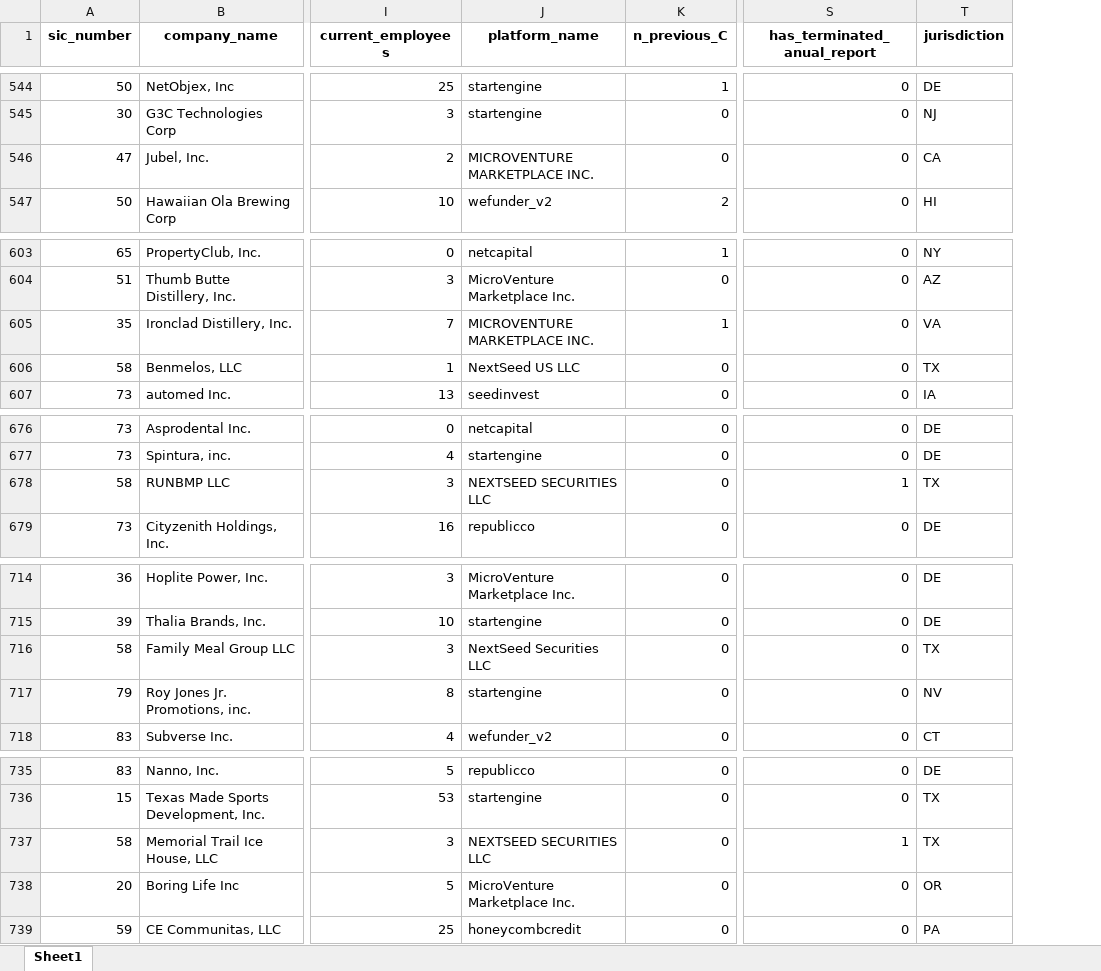
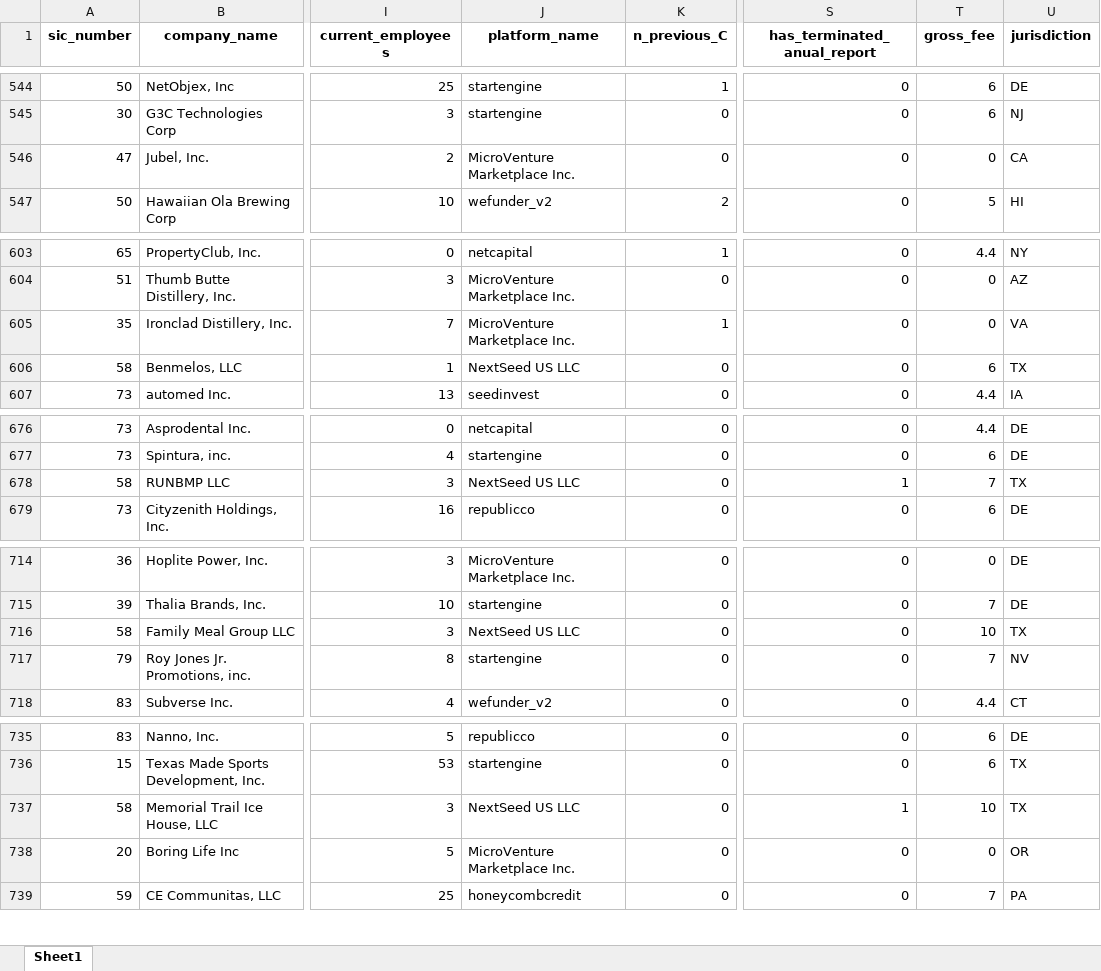
Before and after one commit to alfonso-santos/finanzas-tecnologia-practicas, an Excel workbook: data/cf_data_cleaned.xlsx, sheet Sheet1, drawn as a sheet; only a part is shown, gaps mark what is left out; values as stored, in another font and other column widths than the file's, no borders; the diff covers the shown part only; the diff names each change by its address in the sheet, - before the commit and + after, or states it on an @@ line.

```diff
--- a/data/cf_data_cleaned.xlsx (sheet Sheet1)
+++ b/data/cf_data_cleaned.xlsx (sheet Sheet1)
+column T (gross_fee), rows 544-547: 6 | 6 | 0 | 5; rows 603-607: 4.4 | 0 | 0 | 6 | 4.4; rows 676-679: 4.4 | 6 | 7 | 6; rows 714-718: 0 | 7 | 10 | 7 | 4.4; rows 735-739: 6 | 6 | 10 | 0 | 7
-J546 (platform_name): MICROVENTURE MARKETPLACE INC.
+J546 (platform_name): MicroVenture Marketplace Inc.
-J605 (platform_name): MICROVENTURE MARKETPLACE INC.
+J605 (platform_name): MicroVenture Marketplace Inc.
-J678 (platform_name): NEXTSEED SECURITIES LLC
+J678 (platform_name): NextSeed US LLC
-J716 (platform_name): NextSeed Securities LLC
+J716 (platform_name): NextSeed US LLC
-J737 (platform_name): NEXTSEED SECURITIES LLC
+J737 (platform_name): NextSeed US LLC
```
Also changed, not shown: 32 edited cells elsewhere in this sheet, data/cf_data_encoded.xlsx, 7 other files.
